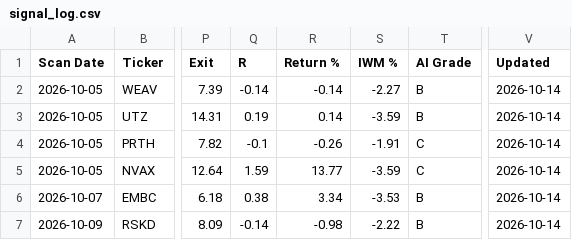
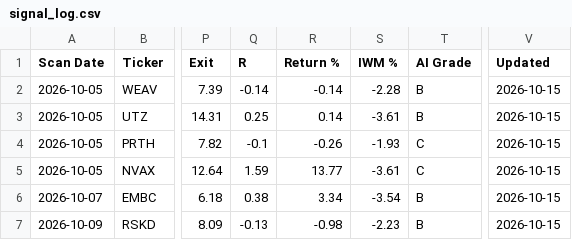
Before and after one commit to wolfmanex/trading-dashboard, a CSV file: signal_log.csv, drawn as a sheet; only a part is shown, gaps mark what is left out; the diff names each change by its address in the sheet, - before the commit and + after, or states it on an @@ line.

```diff
--- a/signal_log.csv
+++ b/signal_log.csv
-S2 (IWM %): -2.27
+S2 (IWM %): -2.28
-V2:V7 (Updated): 2026-10-14
+V2:V7 (Updated): 2026-10-15
-Q3 (R): 0.19
+Q3 (R): 0.25
-S3 (IWM %): -3.59
+S3 (IWM %): -3.61
-S4 (IWM %): -1.91
+S4 (IWM %): -1.93
-S5 (IWM %): -3.59
+S5 (IWM %): -3.61
-S6 (IWM %): -3.53
+S6 (IWM %): -3.54
-Q7 (R): -0.14
+Q7 (R): -0.13
-S7 (IWM %): -2.22
+S7 (IWM %): -2.23
```
